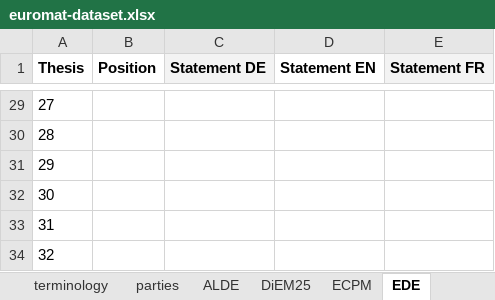
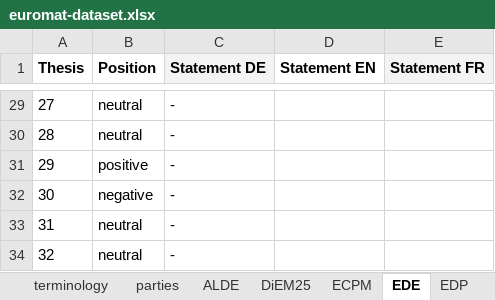
Before and after one commit to morkro/euromat, an Excel workbook: resources/euromat-dataset.xlsx, sheet EDE, drawn as a sheet; only a part is shown, gaps mark what is left out; values as stored, in another font and other column widths than the file's, no borders; the diff covers the shown part only; the diff names each change by its address in the sheet, - before the commit and + after, or states it on an @@ line.

```diff
--- a/resources/euromat-dataset.xlsx (sheet EDE)
+++ b/resources/euromat-dataset.xlsx (sheet EDE)
+sheet tab: EDP
-B29:B30 (Position): (empty)
+B29:B30 (Position): neutral
-C29:C34 (Statement DE): (empty)
+C29:C34 (Statement DE): -
-B31 (Position): (empty)
+B31 (Position): positive
-B32 (Position): (empty)
+B32 (Position): negative
-B33:B34 (Position): (empty)
+B33:B34 (Position): neutral
```
Also changed, not shown: 54 edited cells elsewhere in this sheet, sheet theses, other sheet tabs, 10 other files.
